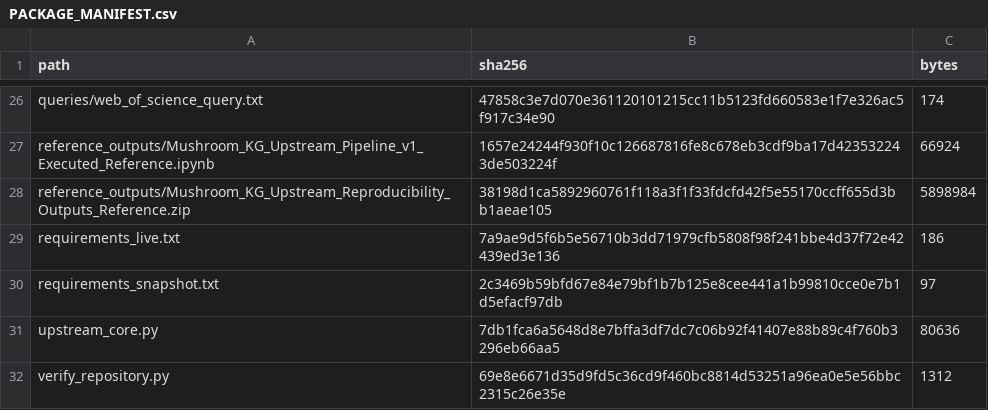
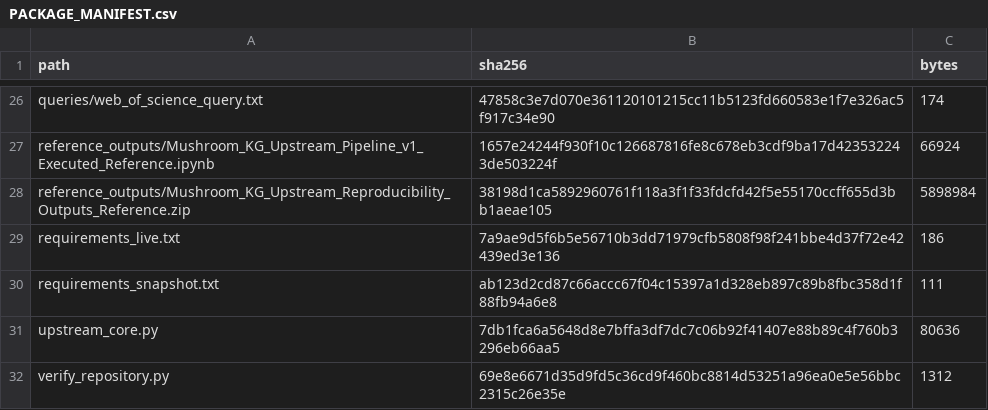
Before and after one commit to romenmeitei/AISKG_01_Framework, a CSV file: PACKAGE_MANIFEST.csv, drawn as a sheet; only a part is shown, gaps mark what is left out.

```diff
--- a/PACKAGE_MANIFEST.csv
+++ b/PACKAGE_MANIFEST.csv
@@ -29,3 +29,3 @@ reference_outputs/Mushroom_KG_Upstream_Reproducibility_Outputs_Reference.zip,381
 requirements_live.txt,7a9ae9d5f6b5e56710b3dd71979cfb5808f98f241bbe4d37f72e42439ed3e136,186
-requirements_snapshot.txt,2c3469b59bfd67e84e79bf1b7b125e8cee441a1b99810cce0e7b1d5efacf97db,97
+requirements_snapshot.txt,ab123d2cd87c66accc67f04c15397a1d328eb897c89b8fbc358d1f88fb94a6e8,111
 upstream_core.py,7db1fca6a5648d8e7bffa3df7dc7c06b92f41407e88b89c4f760b3296eb66aa5,80636
```
Also changed, not shown: 2 other files.
